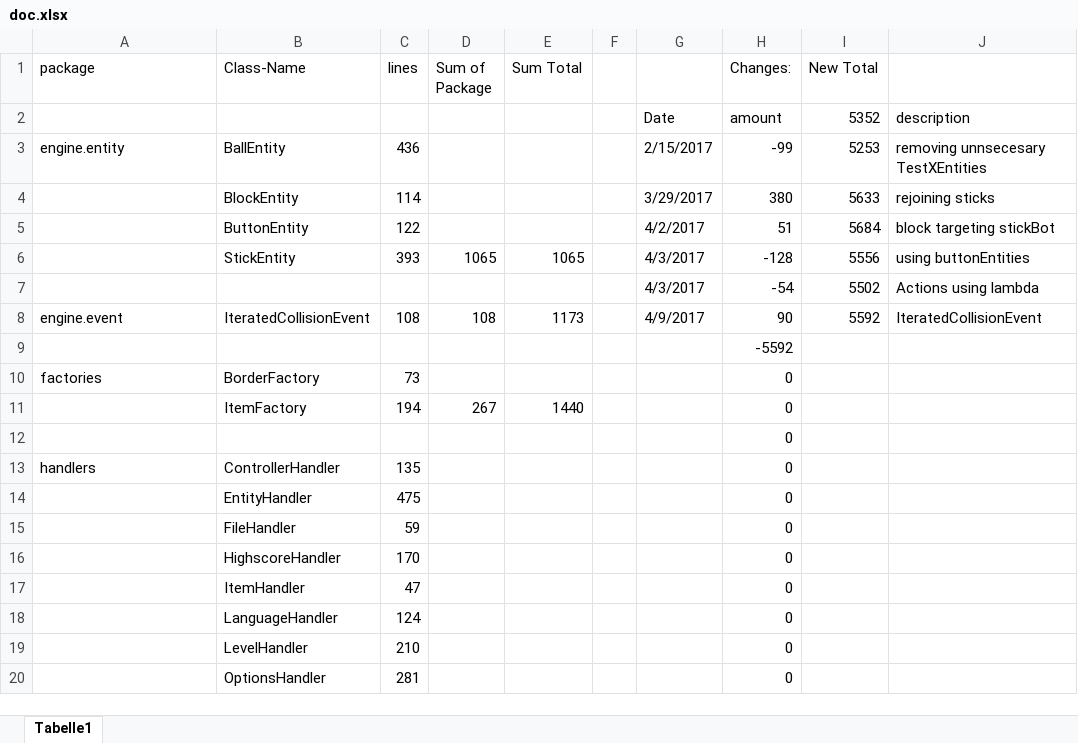
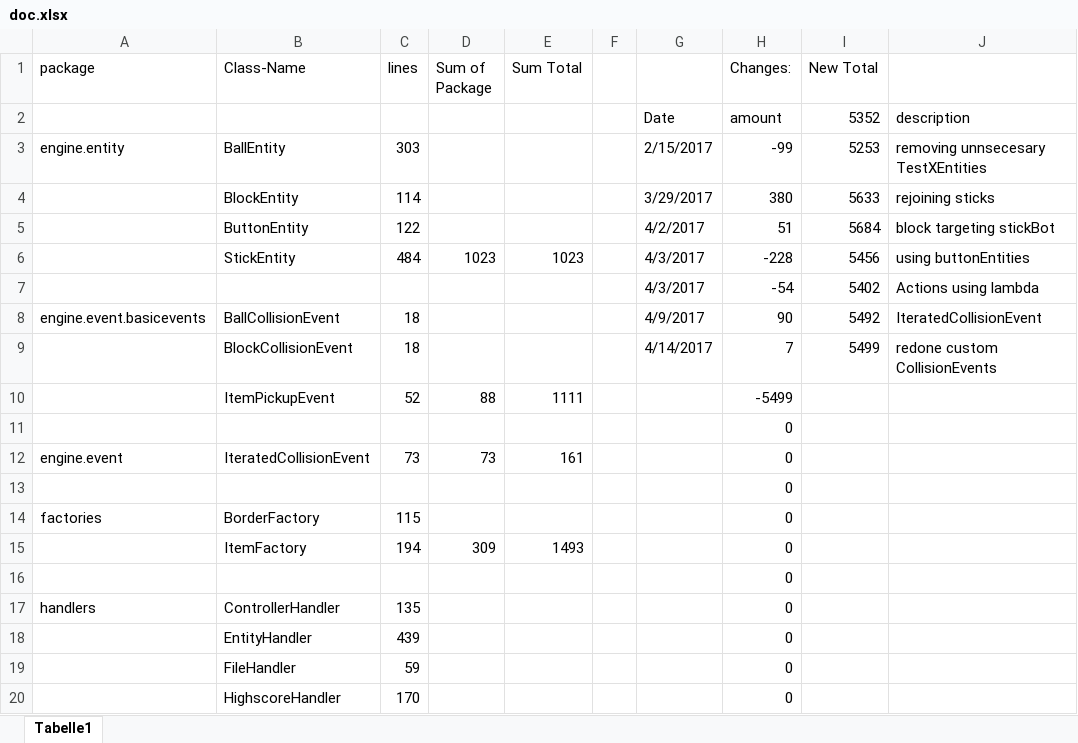
Before and after one commit to Andreas-Doerr/Breakout, an Excel workbook: doc.xlsx, sheet Tabelle1, drawn as a sheet; only a part is shown; the shorter side is filled out with more unchanged rows; values as stored, in another font and other column widths than the file's, no cell formats; addresses are those after the commit; the diff covers the shown part only; the diff names each change by its address in the sheet, - before the commit and + after, or states it on an @@ line.

```diff
--- a/doc.xlsx (sheet Tabelle1)
+++ b/doc.xlsx (sheet Tabelle1)
-C3 (lines): 436
+C3 (lines): 303
-C6 (lines): 393
+C6 (lines): 484
-D6 (Sum of Package): 1065
+D6 (Sum of Package): 1023
-E6 (Sum Total): 1065
+E6 (Sum Total): 1023
-H6 (Changes:): -128
+H6 (Changes:): -228
-I6 (New Total): 5556
+I6 (New Total): 5456
-I7 (New Total): 5502
+I7 (New Total): 5402
+row 8: engine.event.basicevents | BallCollisionEvent | 18 |  |  |  | 4/9/2017 | 90 | 5492 | IteratedCollisionEvent
+row 9:  | BlockCollisionEvent | 18 |  |  |  | 4/14/2017 | 7 | 5499 | redone custom CollisionEvents
+row 10:  | ItemPickupEvent | 52 | 88 | 1111 |  |  | -5499
+row 11:  |  |  |  |  |  |  | 0
-C12 (lines): 108
+C12 (lines): 73
-D12 (Sum of Package): 108
+D12 (Sum of Package): 73
-E12 (Sum Total): 1173
+E12 (Sum Total): 161
-G12: 4/9/2017
+G12: (empty)
-H12 (Changes:): 90
+H12 (Changes:): 0
-I12 (New Total): 5592
+I12 (New Total): (empty)
-J12: IteratedCollisionEvent
+J12: (empty)
-H13 (Changes:): -5592
+H13 (Changes:): 0
-C14 (lines): 73
+C14 (lines): 115
-D15 (Sum of Package): 267
+D15 (Sum of Package): 309
-E15 (Sum Total): 1440
+E15 (Sum Total): 1493
-C18 (lines): 475
+C18 (lines): 439
```
Also changed, not shown: 11 edited cells elsewhere in this sheet, cell formats, formulas that keep their value, 2 other files.
